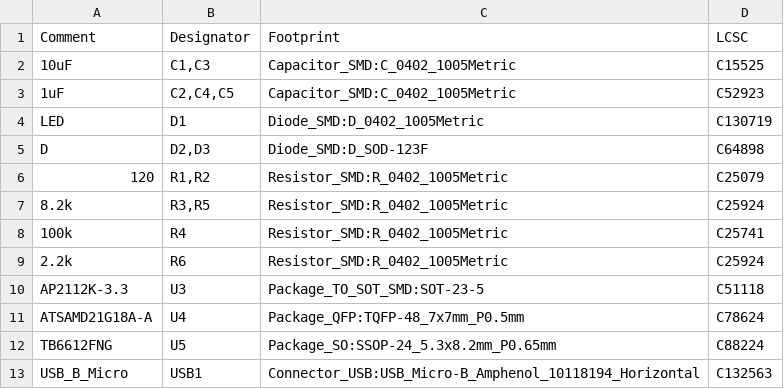
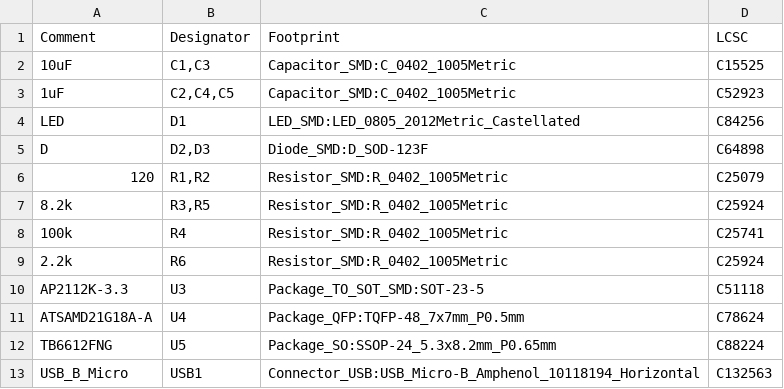
Before and after one commit to adamb314/ServoProject, a CSV file: PcbDesignes/ServoBrushed/combined/manufacture/combined.csv, drawn as a sheet.

Commit message:
updated version of ServoBrushed combined pcb

```diff
--- a/PcbDesignes/ServoBrushed/combined/manufacture/combined.csv
+++ b/PcbDesignes/ServoBrushed/combined/manufacture/combined.csv
@@ -3,3 +3,3 @@ Comment,Designator,Footprint,LCSC
 1uF,"C2,C4,C5",Capacitor_SMD:C_0402_1005Metric,C52923
-LED,D1,Diode_SMD:D_0402_1005Metric,C130719
+LED,D1,LED_SMD:LED_0805_2012Metric_Castellated,C84256
 D,"D2,D3",Diode_SMD:D_SOD-123F,C64898
```
Also changed, not shown: 19 other files.
